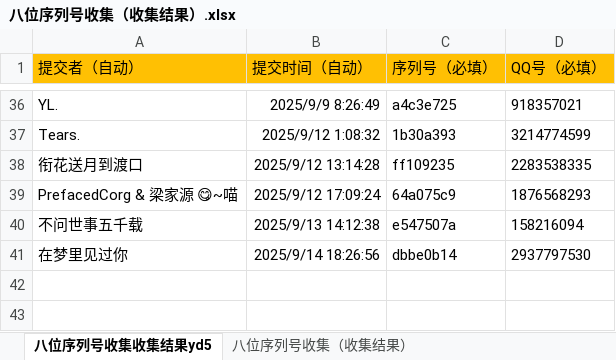
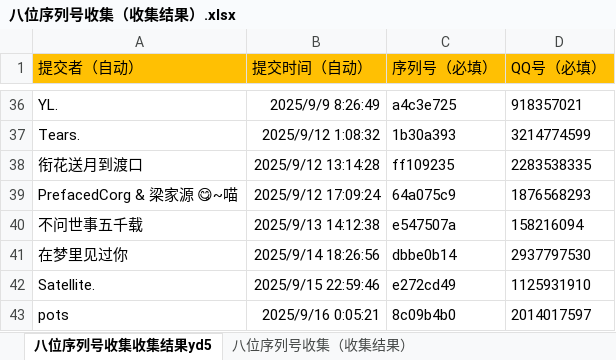
Before and after one commit to tonzy-su/DeviceCheck_data, an Excel workbook: data/八位序列号收集（收集结果）.xlsx, sheet 八位序列号收集收集结果yd5, drawn as a sheet; only a part is shown, gaps mark what is left out; values as stored, in another font and other column widths than the file's, no borders; the diff names each change by its address in the sheet, - before the commit and + after, or states it on an @@ line.

Commit message:
Add files via upload

```diff
--- a/data/八位序列号收集（收集结果）.xlsx (sheet 八位序列号收集收集结果yd5)
+++ b/data/八位序列号收集（收集结果）.xlsx (sheet 八位序列号收集收集结果yd5)
+row 42: Satellite. | 2025/9/15 22:59:46 | e272cd49 | 1125931910
+row 43: pots | 2025/9/16 0:05:21 | 8c09b4b0 | 2014017597
```
